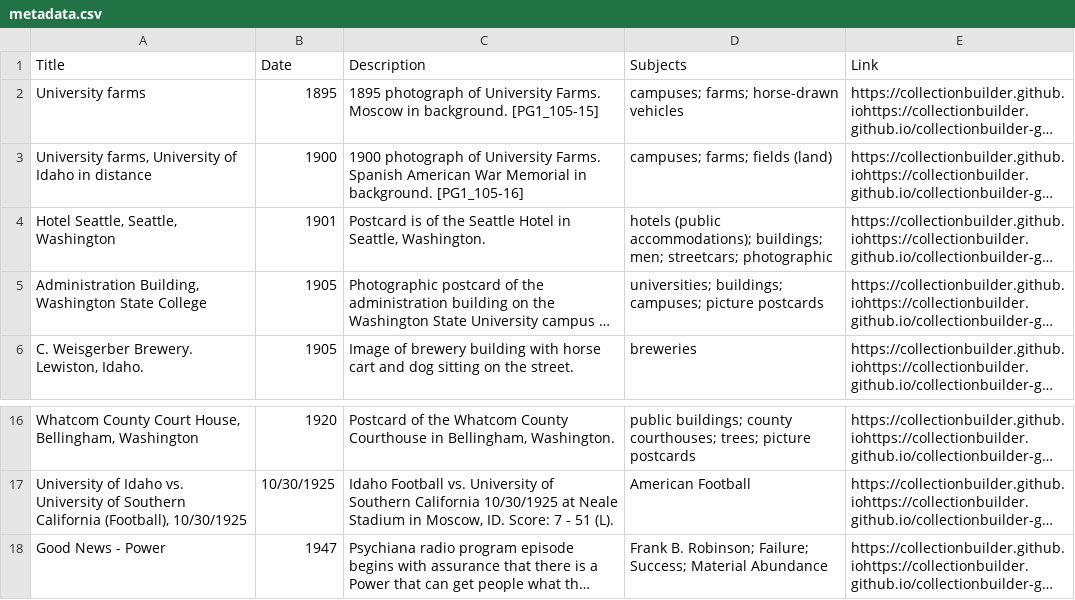
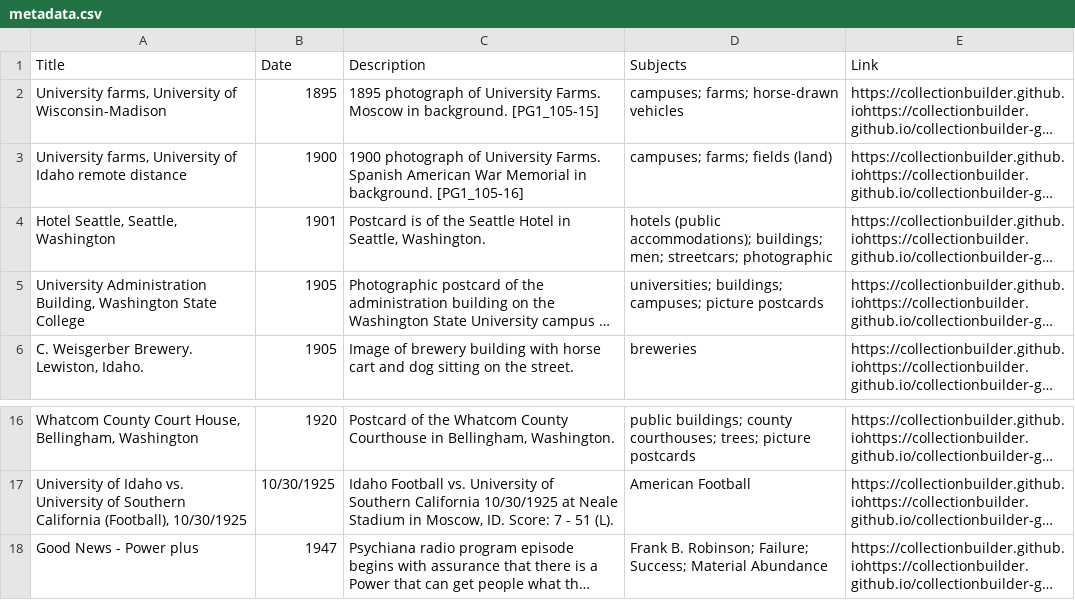
Before and after one commit to chrisdaaz/branching, a CSV file: metadata.csv, drawn as a sheet; only a part is shown, gaps mark what is left out; long unchanged cells end in …; the diff names each change by its address in the sheet, - before the commit and + after, or states it on an @@ line.

Commit message:
edits to titles

```diff
--- a/metadata.csv
+++ b/metadata.csv
-A2 (Title): University farms
+A2 (Title): University farms, University of Wisconsin-Madison
-A3 (Title): …of Idaho in distance
+A3 (Title): …of Idaho remote distance
-A5 (Title): Administration Building,…
+A5 (Title): University Administration Building,…
-A18 (Title): Good News - Power
+A18 (Title): Good News - Power plus
```
